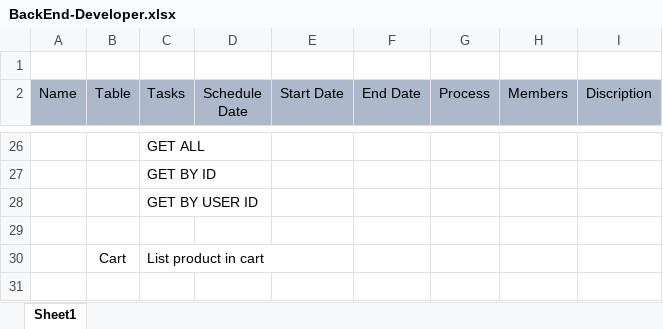
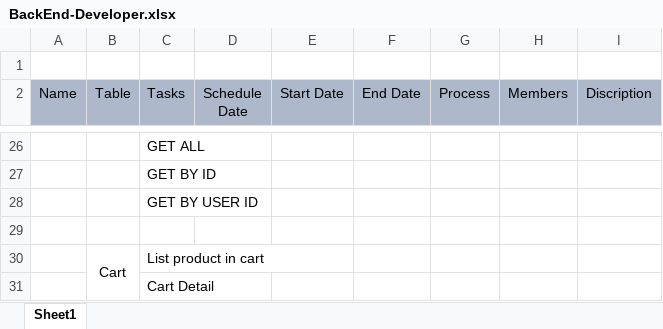
Before and after one commit to penjo/pijama, an Excel workbook: Schedule/BackEnd-Developer.xlsx, sheet Sheet1, drawn as a sheet; only a part is shown, gaps mark what is left out; values as stored, in another font and other column widths than the file's, no borders; the diff names each change by its address in the sheet, - before the commit and + after, or states it on an @@ line.

Commit message:
update schedule

```diff
--- a/Schedule/BackEnd-Developer.xlsx (sheet Sheet1)
+++ b/Schedule/BackEnd-Developer.xlsx (sheet Sheet1)
+B30:B31 merged
+row 31:  |  | Cart Detail
```
